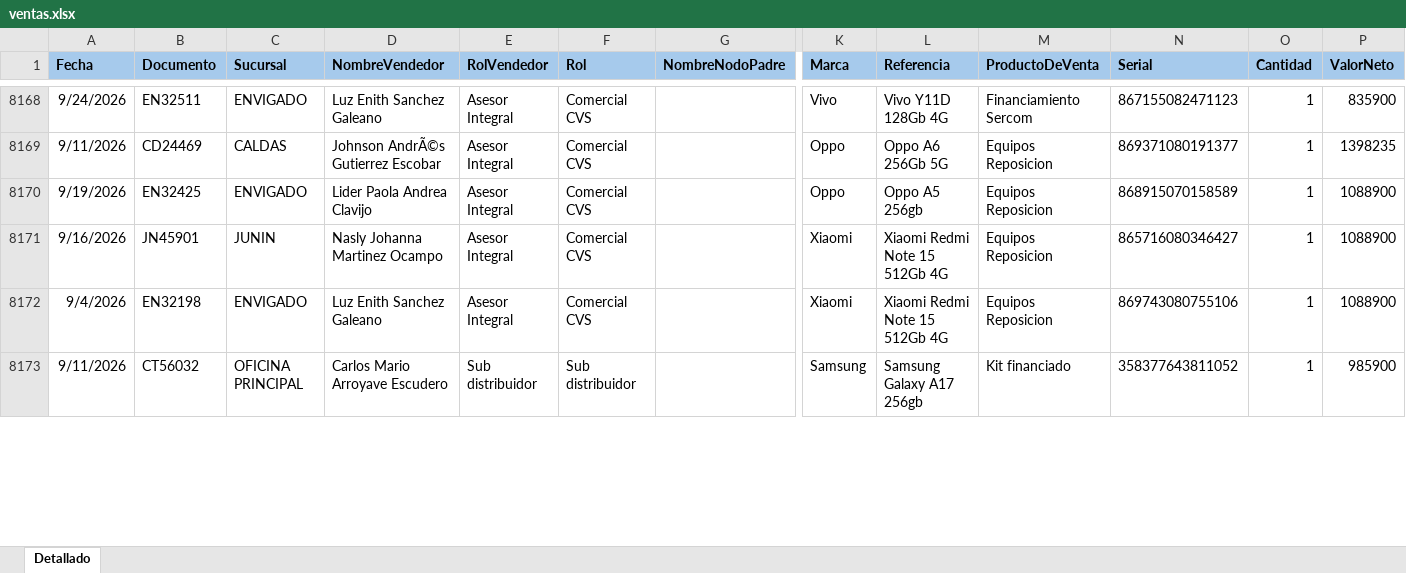
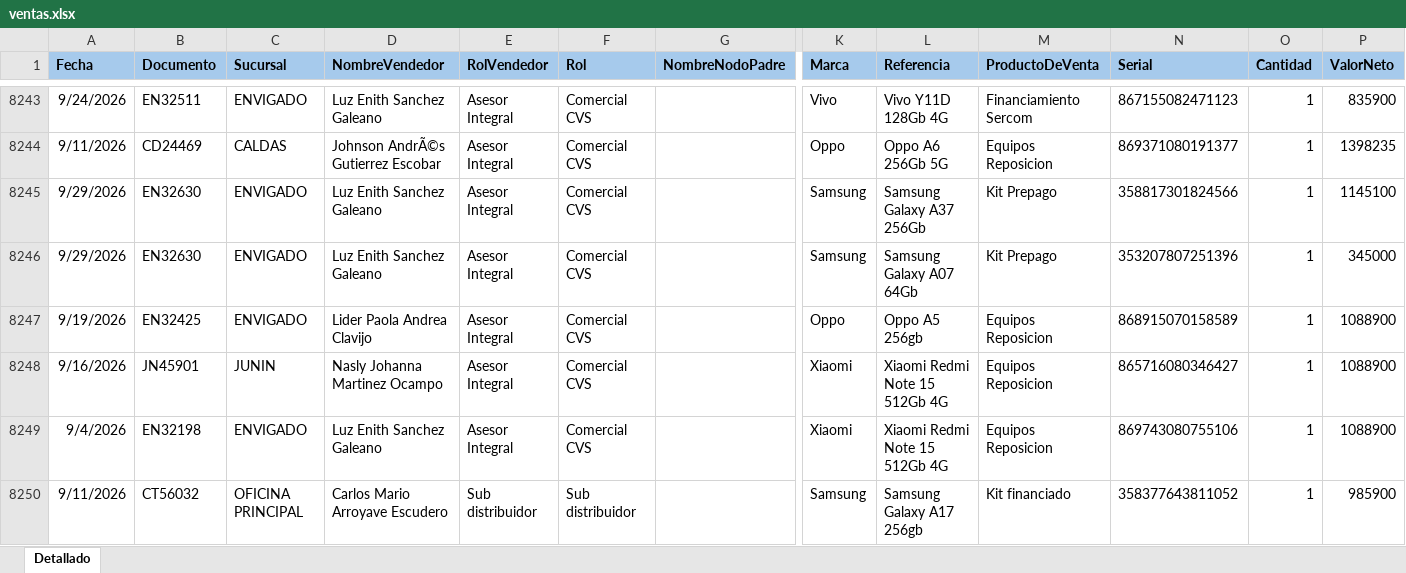
Before and after one commit to Paolam1903/EQUIPOS, an Excel workbook: ventas.xlsx, sheet Detallado, drawn as a sheet; only a part is shown, gaps mark what is left out; values as stored, in another font and other column widths than the file's, no borders; conditional formats not drawn; rows hold the shown columns only; the diff covers the shown part only; the diff names each change by its address in the sheet, - before the commit and + after, or states it on an @@ line.

```diff
--- a/ventas.xlsx (sheet Detallado)
+++ b/ventas.xlsx (sheet Detallado)
+row 8245: 9/29/2026 | EN32630 | ENVIGADO | Luz Enith Sanchez Galeano | Asesor Integral | Comercial CVS |  | Samsung | Samsung Galaxy A37 256Gb | Kit Prepago | 358817301824566 | 1 | 1145100
+row 8246: 9/29/2026 | EN32630 | ENVIGADO | Luz Enith Sanchez Galeano | Asesor Integral | Comercial CVS |  | Samsung | Samsung Galaxy A07 64Gb | Kit Prepago | 353207807251396 | 1 | 345000
```
Also changed, not shown: 83 added rows, 1 removed row, 157 moved rows and 46 edited cells elsewhere in this sheet, 1 other file.
